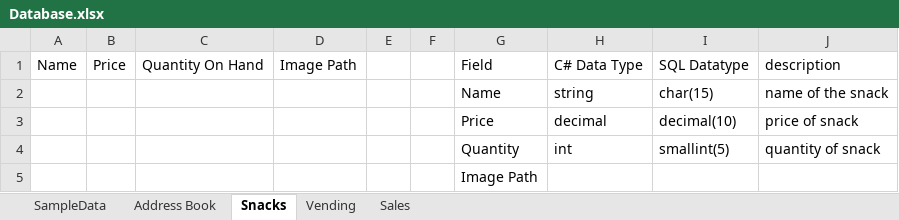
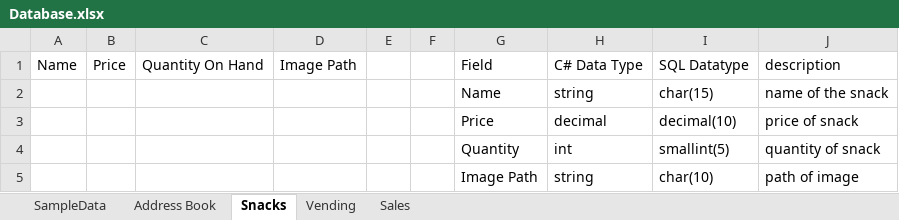
Before and after one commit to CTH-npitx/links-and-notes, an Excel workbook: Database.xlsx, sheet Snacks, drawn as a sheet; values as stored, in another font and other column widths than the file's, no borders; table styles not drawn; removed rows and columns are numbered as before the commit, all else as after; the diff names each change by its address in the sheet, - before the commit and + after, or states it on an @@ line.

Commit message:
Update Database.xlsx

```diff
--- a/Database.xlsx (sheet Snacks)
+++ b/Database.xlsx (sheet Snacks)
-row 5:  |  |  |  |  |  | Image Path
+row 5:  |  |  |  |  |  | Image Path | string | char(10) | path of image
```
